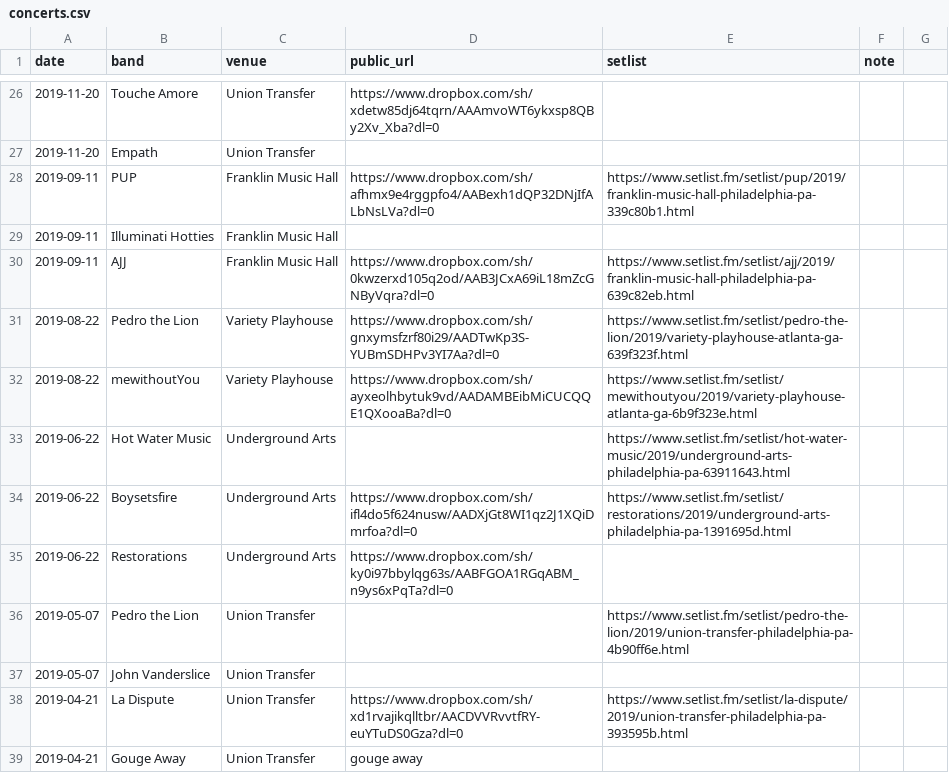
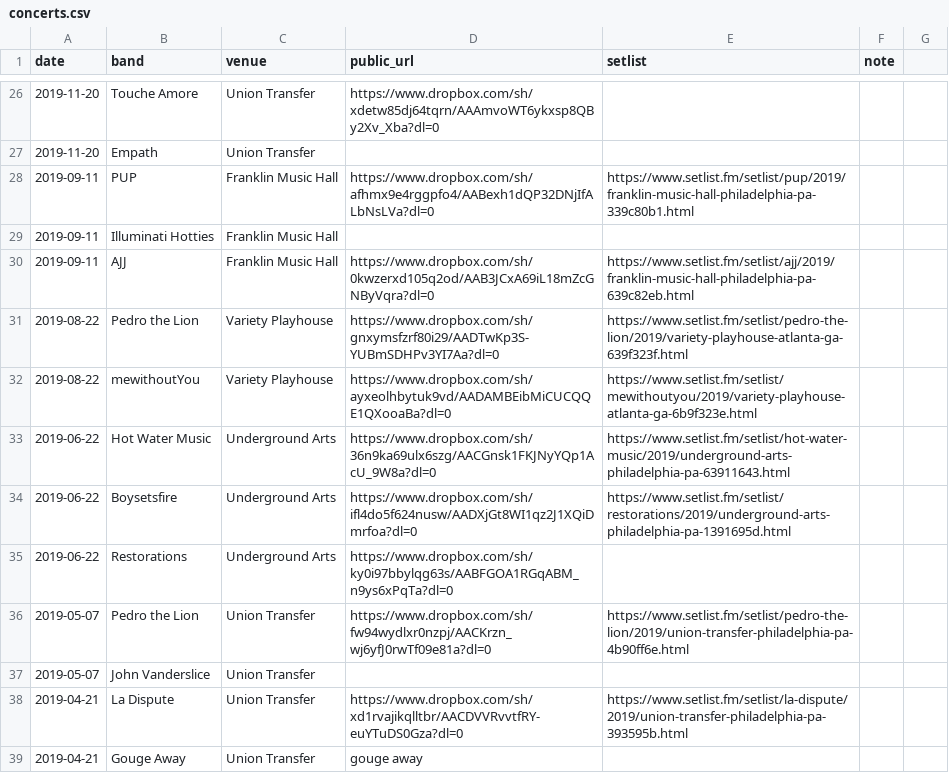
Before and after one commit to jaredwhalen/concert-log, a CSV file: concerts.csv, drawn as a sheet; only a part is shown, gaps mark what is left out.

```diff
--- a/concerts.csv
+++ b/concerts.csv
@@ -32,6 +32,6 @@ date,band,venue,public_url,setlist,note,
 2019-08-22,mewithoutYou,Variety Playhouse,https://www.dropbox.com/sh/ayxeolhbytuk9vd/AADAMBEibMiCUCQQE1QXooaBa?dl=0,https://www.setlist.fm/setlist/mewithoutyou/2019/variety-playhouse-atlanta-ga-6b9f323e.html,,
-2019-06-22,Hot Water Music,Underground Arts,,https://www.setlist.fm/setlist/hot-water-music/2019/underground-arts-philadelphia-pa-63911643.html,,
+2019-06-22,Hot Water Music,Underground Arts,https://www.dropbox.com/sh/36n9ka69ulx6szg/AACGnsk1FKJNyYQp1AcU_9W8a?dl=0,https://www.setlist.fm/setlist/hot-water-music/2019/underground-arts-philadelphia-pa-63911643.html,,
 2019-06-22,Boysetsfire,Underground Arts,https://www.dropbox.com/sh/ifl4do5f624nusw/AADXjGt8WI1qz2J1XQiDmrfoa?dl=0,https://www.setlist.fm/setlist/restorations/2019/underground-arts-philadelphia-pa-1391695d.html,,
 2019-06-22,Restorations,Underground Arts,https://www.dropbox.com/sh/ky0i97bbylqg63s/AABFGOA1RGqABM_n9ys6xPqTa?dl=0,,,
-2019-05-07,Pedro the Lion,Union Transfer,,https://www.setlist.fm/setlist/pedro-the-lion/2019/union-transfer-philadelphia-pa-4b90ff6e.html,,
+2019-05-07,Pedro the Lion,Union Transfer,https://www.dropbox.com/sh/fw94wydlxr0nzpj/AACKrzn_wj6yfJ0rwTf09e81a?dl=0,https://www.setlist.fm/setlist/pedro-the-lion/2019/union-transfer-philadelphia-pa-4b90ff6e.html,,
 2019-05-07,John Vanderslice,Union Transfer,,,,
```
Also changed, not shown: 2 other files.
